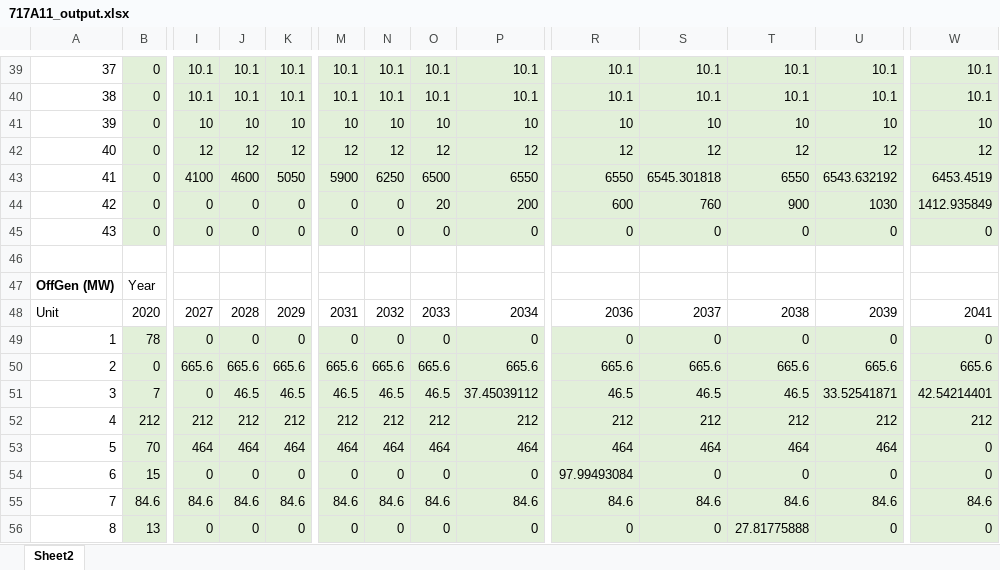
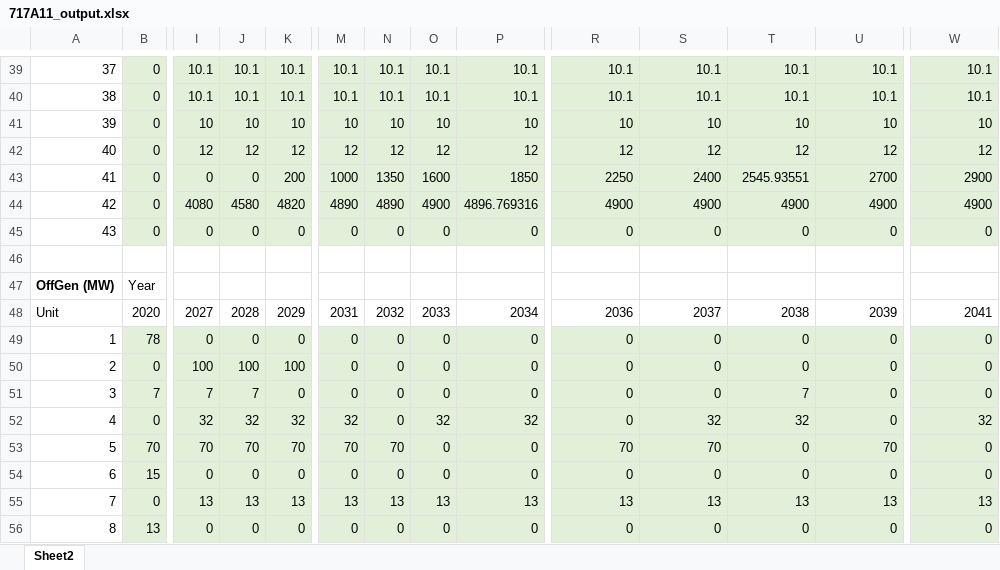
Before and after one commit to jawessel/ENV717A11, an Excel workbook: 717A11_output.xlsx, sheet Sheet2, drawn as a sheet; only a part is shown, gaps mark what is left out; values as stored, in another font and other column widths than the file's, no borders; removed rows and columns are numbered as before the commit, all else as after; rows hold the shown columns only; the diff covers the shown part only; the diff names each change by its address in the sheet, - before the commit and + after, or states it on an @@ line.

```diff
--- a/717A11_output.xlsx (sheet Sheet2)
+++ b/717A11_output.xlsx (sheet Sheet2)
-row 43: 41 | 0 | 4100 | 4600 | 5050 | 5900 | 6250 | 6500 | 6550 | 6550 | 6545.301818 | 6550 | 6543.632192 | 6453.4519
-row 44: 42 | 0 | 0 | 0 | 0 | 0 | 0 | 20 | 200 | 600 | 760 | 900 | 1030 | 1412.935849
+row 43: 41 | 0 | 0 | 0 | 200 | 1000 | 1350 | 1600 | 1850 | 2250 | 2400 | 2545.93551 | 2700 | 2900
+row 44: 42 | 0 | 4080 | 4580 | 4820 | 4890 | 4890 | 4900 | 4896.769316 | 4900 | 4900 | 4900 | 4900 | 4900
-row 50: 2 | 0 | 665.6 | 665.6 | 665.6 | 665.6 | 665.6 | 665.6 | 665.6 | 665.6 | 665.6 | 665.6 | 665.6 | 665.6
+row 50: 2 | 0 | 100 | 100 | 100 | 0 | 0 | 0 | 0 | 0 | 0 | 0 | 0 | 0
-I51: 0
+I51: 7
-J51: 46.5
+J51: 7
-K51: 46.5
+K51: 0
-M51: 46.5
+M51: 0
-N51: 46.5
+N51: 0
-O51: 46.5
+O51: 0
-P51: 37.45039112
+P51: 0
-R51: 46.5
+R51: 0
-S51: 46.5
+S51: 0
-T51: 46.5
+T51: 7
-U51: 33.52541871
+U51: 0
-W51: 42.54214401
+W51: 0
-row 52: 4 | 212 | 212 | 212 | 212 | 212 | 212 | 212 | 212 | 212 | 212 | 212 | 212 | 212
-row 53: 5 | 70 | 464 | 464 | 464 | 464 | 464 | 464 | 464 | 464 | 464 | 464 | 464 | 0
+row 52: 4 | 0 | 32 | 32 | 32 | 32 | 0 | 32 | 32 | 0 | 32 | 32 | 0 | 32
+row 53: 5 | 70 | 70 | 70 | 70 | 70 | 70 | 0 | 0 | 70 | 70 | 0 | 70 | 0
-R54: 97.99493084
+R54: 0
-row 55: 7 | 84.6 | 84.6 | 84.6 | 84.6 | 84.6 | 84.6 | 84.6 | 84.6 | 84.6 | 84.6 | 84.6 | 84.6 | 84.6
+row 55: 7 | 0 | 13 | 13 | 13 | 13 | 13 | 13 | 13 | 13 | 13 | 13 | 13 | 13
-T56: 27.81775888
+T56: 0
```
Also changed, not shown: 13 added rows, 13 removed rows and 156 edited cells elsewhere in this sheet.
